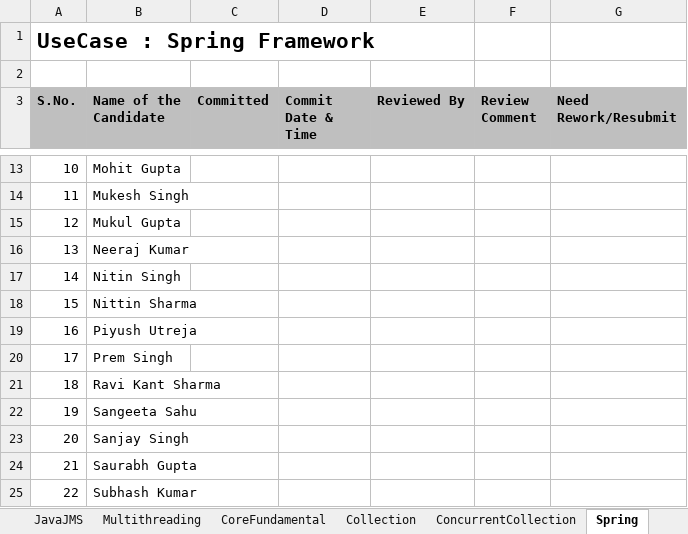
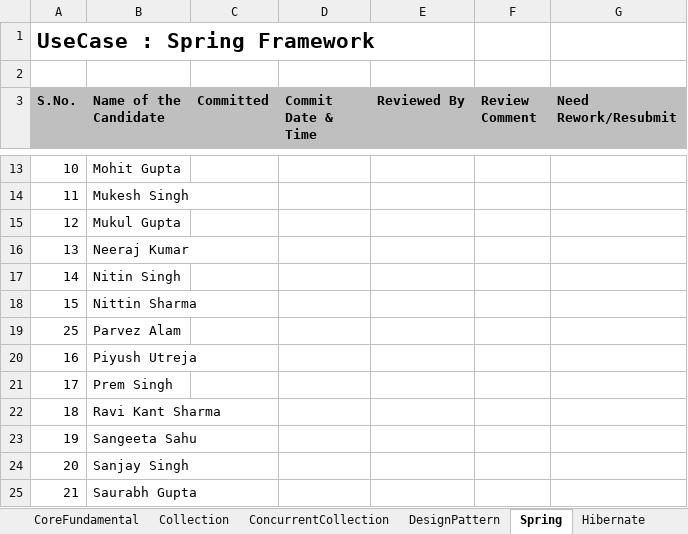
Before and after one commit to acegitrepo/java, an Excel workbook: ACE_UseCase_Update.xlsx, sheet Spring, drawn as a sheet; only a part is shown, gaps mark what is left out; the shorter side is filled out with more unchanged rows; values as stored, in another font and other column widths than the file's, no borders; the diff names each change by its address in the sheet, - before the commit and + after, or states it on an @@ line.

```diff
--- a/ACE_UseCase_Update.xlsx (sheet Spring)
+++ b/ACE_UseCase_Update.xlsx (sheet Spring)
+sheet tab: DesignPattern
+row 19: 25 | Parvez Alam
```
Also changed, not shown: sheet ConcurrentCollection, sheet Collection, sheet CoreFundamental, sheet Multithreading, sheet JavaJMS, sheet Hibernate.
